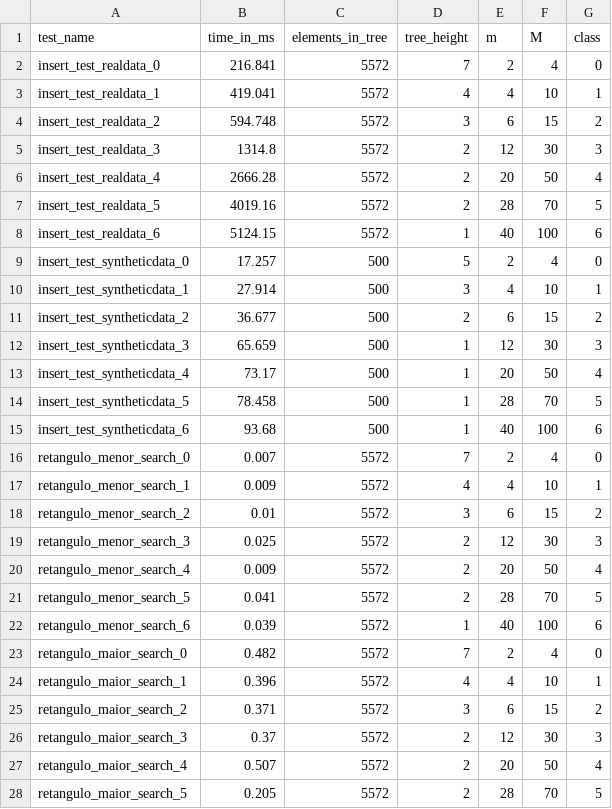
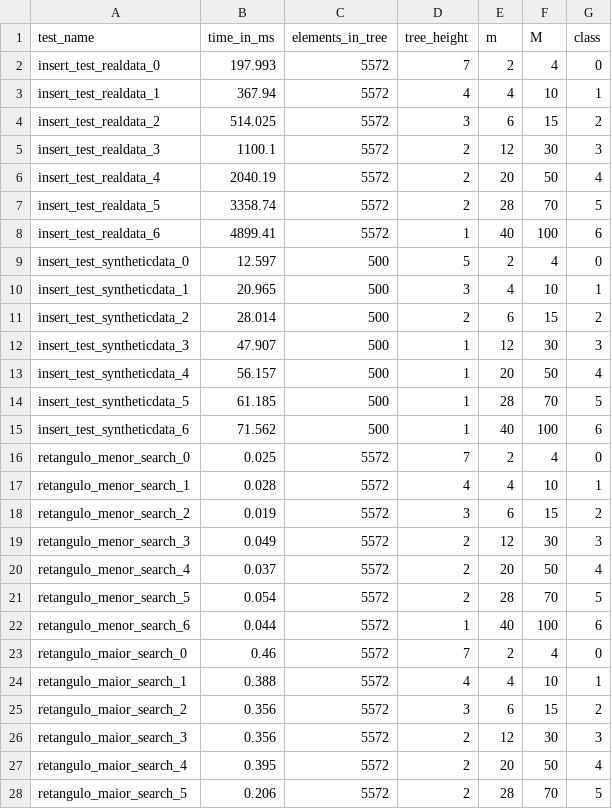
Before and after one commit to M3nin0/tiny-rtree, a CSV file: benchmark/output.csv, drawn as a sheet; only a part is shown; the diff covers the shown part only.

```diff
--- a/benchmark/output.csv
+++ b/benchmark/output.csv
@@ -1,28 +1,28 @@
 test_name,time_in_ms,elements_in_tree,tree_height,m,M,class
-insert_test_realdata_0,216.841,5572,7,2,4,0
-insert_test_realdata_1,419.041,5572,4,4,10,1
-insert_test_realdata_2,594.748,5572,3,6,15,2
-insert_test_realdata_3,1314.8,5572,2,12,30,3
-insert_test_realdata_4,2666.28,5572,2,20,50,4
-insert_test_realdata_5,4019.16,5572,2,28,70,5
-insert_test_realdata_6,5124.15,5572,1,40,100,6
-insert_test_syntheticdata_0,17.257,500,5,2,4,0
-insert_test_syntheticdata_1,27.914,500,3,4,10,1
-insert_test_syntheticdata_2,36.677,500,2,6,15,2
-insert_test_syntheticdata_3,65.659,500,1,12,30,3
-insert_test_syntheticdata_4,73.17,500,1,20,50,4
-insert_test_syntheticdata_5,78.458,500,1,28,70,5
-insert_test_syntheticdata_6,93.68,500,1,40,100,6
-retangulo_menor_search_0,0.007,5572,7,2,4,0
-retangulo_menor_search_1,0.009,5572,4,4,10,1
-retangulo_menor_search_2,0.01,5572,3,6,15,2
-retangulo_menor_search_3,0.025,5572,2,12,30,3
-retangulo_menor_search_4,0.009,5572,2,20,50,4
-retangulo_menor_search_5,0.041,5572,2,28,70,5
-retangulo_menor_search_6,0.039,5572,1,40,100,6
-retangulo_maior_search_0,0.482,5572,7,2,4,0
-retangulo_maior_search_1,0.396,5572,4,4,10,1
-retangulo_maior_search_2,0.371,5572,3,6,15,2
-retangulo_maior_search_3,0.37,5572,2,12,30,3
-retangulo_maior_search_4,0.507,5572,2,20,50,4
-retangulo_maior_search_5,0.205,5572,2,28,70,5
+insert_test_realdata_0,197.993,5572,7,2,4,0
+insert_test_realdata_1,367.94,5572,4,4,10,1
+insert_test_realdata_2,514.025,5572,3,6,15,2
+insert_test_realdata_3,1100.1,5572,2,12,30,3
+insert_test_realdata_4,2040.19,5572,2,20,50,4
+insert_test_realdata_5,3358.74,5572,2,28,70,5
+insert_test_realdata_6,4899.41,5572,1,40,100,6
+insert_test_syntheticdata_0,12.597,500,5,2,4,0
+insert_test_syntheticdata_1,20.965,500,3,4,10,1
+insert_test_syntheticdata_2,28.014,500,2,6,15,2
+insert_test_syntheticdata_3,47.907,500,1,12,30,3
+insert_test_syntheticdata_4,56.157,500,1,20,50,4
+insert_test_syntheticdata_5,61.185,500,1,28,70,5
+insert_test_syntheticdata_6,71.562,500,1,40,100,6
+retangulo_menor_search_0,0.025,5572,7,2,4,0
+retangulo_menor_search_1,0.028,5572,4,4,10,1
+retangulo_menor_search_2,0.019,5572,3,6,15,2
+retangulo_menor_search_3,0.049,5572,2,12,30,3
+retangulo_menor_search_4,0.037,5572,2,20,50,4
+retangulo_menor_search_5,0.054,5572,2,28,70,5
+retangulo_menor_search_6,0.044,5572,1,40,100,6
+retangulo_maior_search_0,0.46,5572,7,2,4,0
+retangulo_maior_search_1,0.388,5572,4,4,10,1
+retangulo_maior_search_2,0.356,5572,3,6,15,2
+retangulo_maior_search_3,0.356,5572,2,12,30,3
+retangulo_maior_search_4,0.395,5572,2,20,50,4
+retangulo_maior_search_5,0.206,5572,2,28,70,5
```
Also changed, not shown: 7 added rows and 1 edited cell elsewhere in this file, 7 other files.
